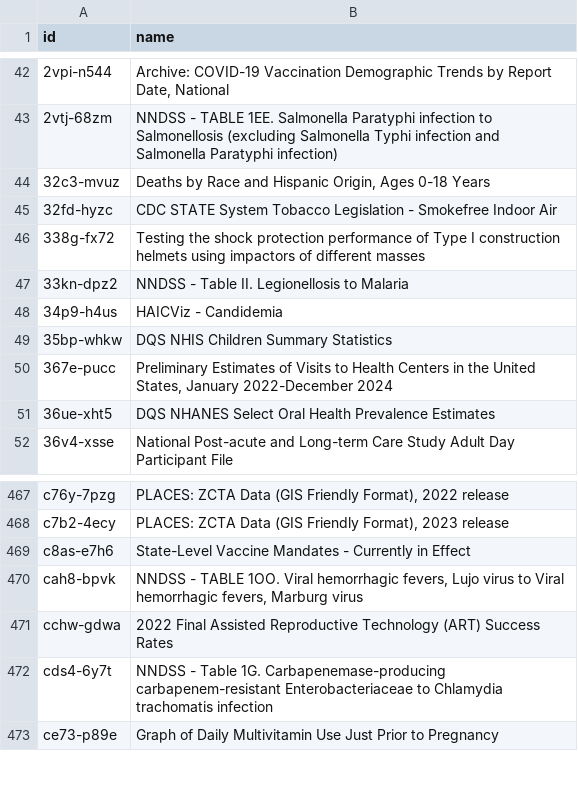
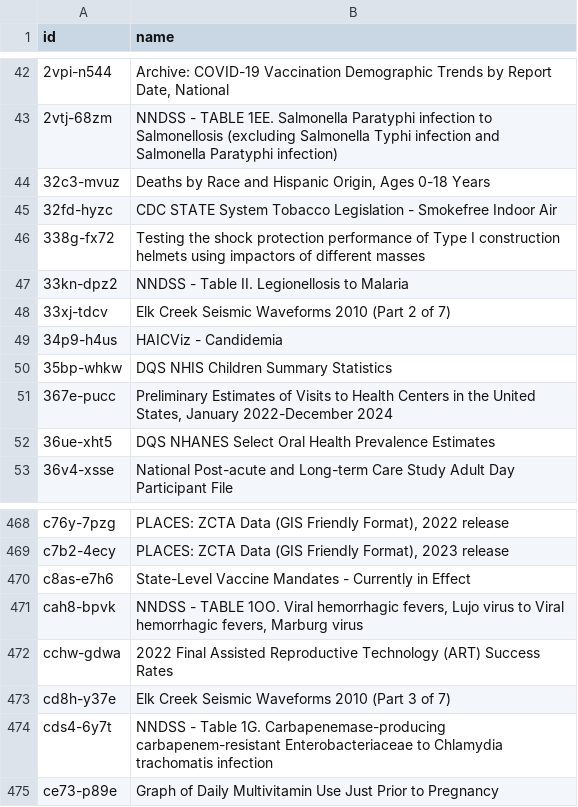
Before and after one commit to jemory/cdc-data-changes, a CSV file: exported_data/cdc-data-names.csv, drawn as a sheet; only a part is shown, gaps mark what is left out.

```diff
--- a/exported_data/cdc-data-names.csv
+++ b/exported_data/cdc-data-names.csv
@@ -47,2 +47,3 @@ id,name
 33kn-dpz2,NNDSS - Table II. Legionellosis to Malaria
+33xj-tdcv,Elk Creek Seismic Waveforms 2010 (Part 2 of 7)
 34p9-h4us,HAICViz - Candidemia
@@ -471,2 +472,3 @@ cah8-bpvk,"NNDSS - TABLE 1OO. Viral hemorrhagic fevers, Lujo virus to Viral hemo
 cchw-gdwa,2022 Final Assisted Reproductive Technology (ART) Success Rates
+cd8h-y37e,Elk Creek Seismic Waveforms 2010 (Part 3 of 7)
 cds4-6y7t,NNDSS - Table 1G. Carbapenemase-producing carbapenem-resistant Enterobacteriaceae to Chlamydia trachomatis infection
```
Also changed, not shown: 3 other files.
